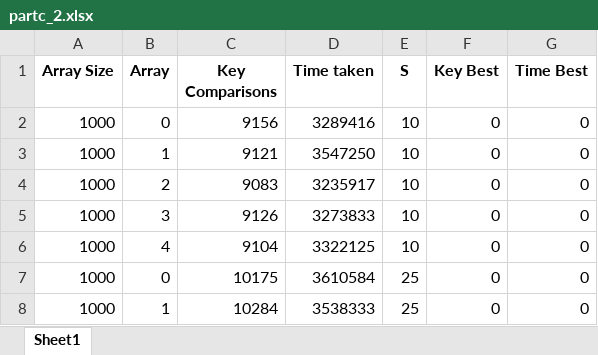
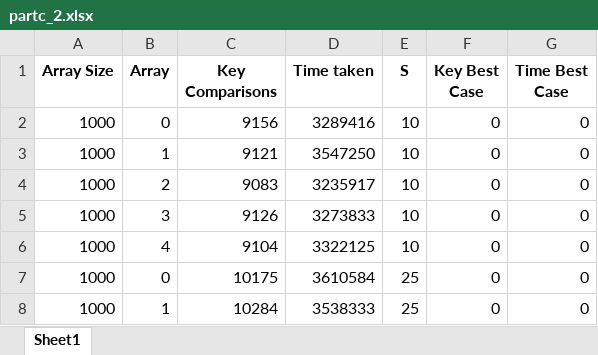
Before and after one commit to milimalism/SC2001-Projects, an Excel workbook: proj1/partc_2.xlsx, sheet Sheet1, drawn as a sheet; only a part is shown; values as stored, in another font and other column widths than the file's, no borders; the diff names each change by its address in the sheet, - before the commit and + after, or states it on an @@ line.

Commit message:
proj1 cleaned

```diff
--- a/proj1/partc_2.xlsx (sheet Sheet1)
+++ b/proj1/partc_2.xlsx (sheet Sheet1)
-F1: Key Best
+F1: Key Best Case
-G1: Time Best
+G1: Time Best Case
```
Also changed, not shown: proj1/partc_1.xlsx, 52 other files.
